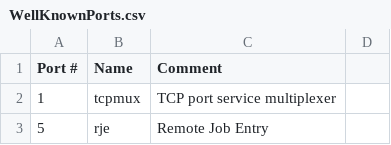
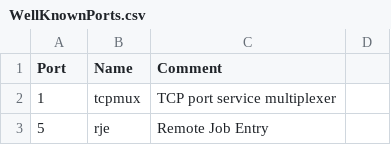
Before and after one commit to gslf/PyCyberSec, a CSV file: WellKnownPorts.csv, drawn as a sheet; only a part is shown.

```diff
--- a/WellKnownPorts.csv
+++ b/WellKnownPorts.csv
@@ -1,2 +1,2 @@
-Port # ;Name;Comment
+Port;Name;Comment
 1;tcpmux;TCP port service multiplexer
```
Also changed, not shown: 3 other files.
